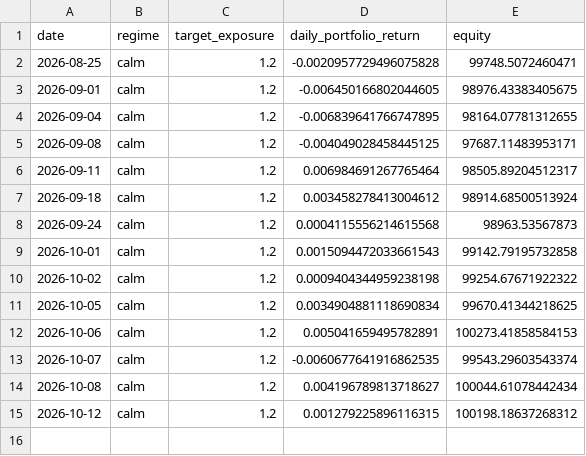
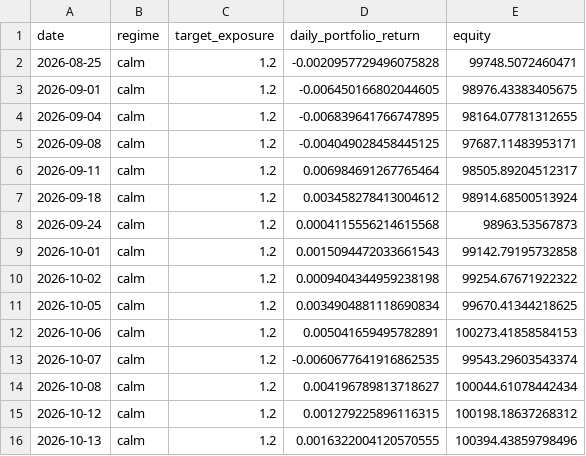
Before and after one commit to pascalburki/regime-strategy-paper-trading, a CSV file: shadow_4asset_log.csv, drawn as a sheet.

```diff
--- a/shadow_4asset_log.csv
+++ b/shadow_4asset_log.csv
@@ -15 +15,2 @@ date,regime,target_exposure,daily_portfolio_return,equity
 2026-10-12,calm,1.2,0.001279225896116315,100198.18637268312
+2026-10-13,calm,1.2,0.0016322004120570555,100394.43859798496
```
